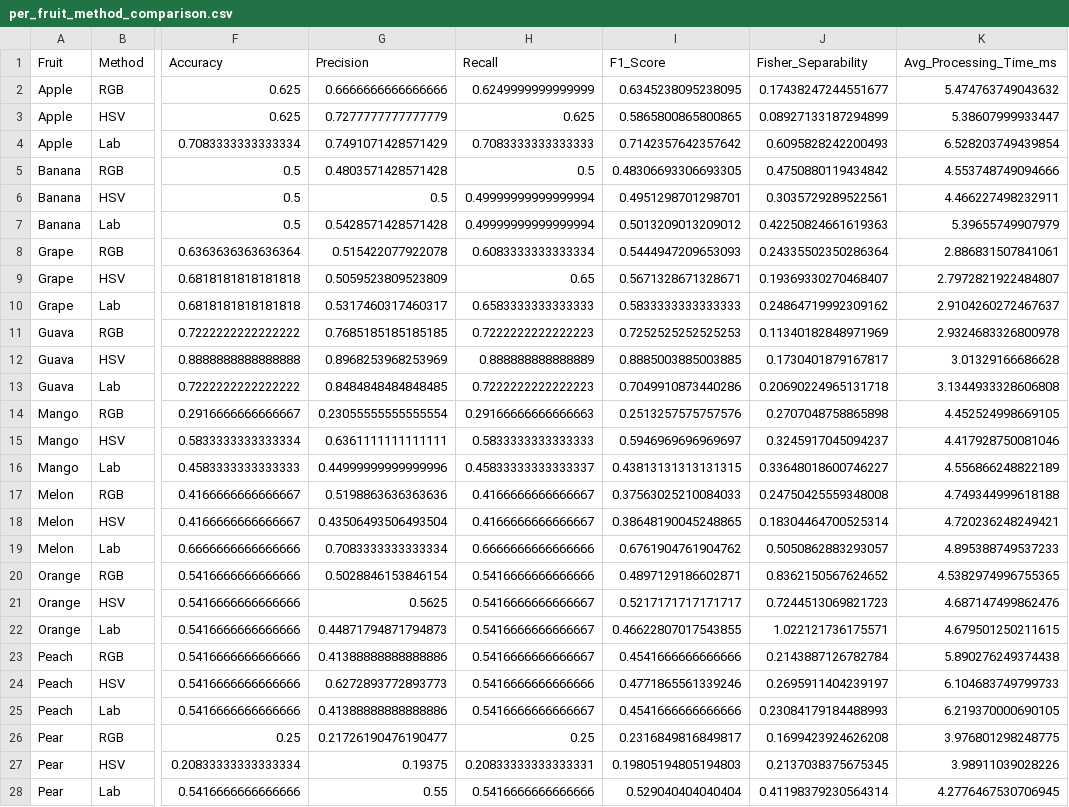
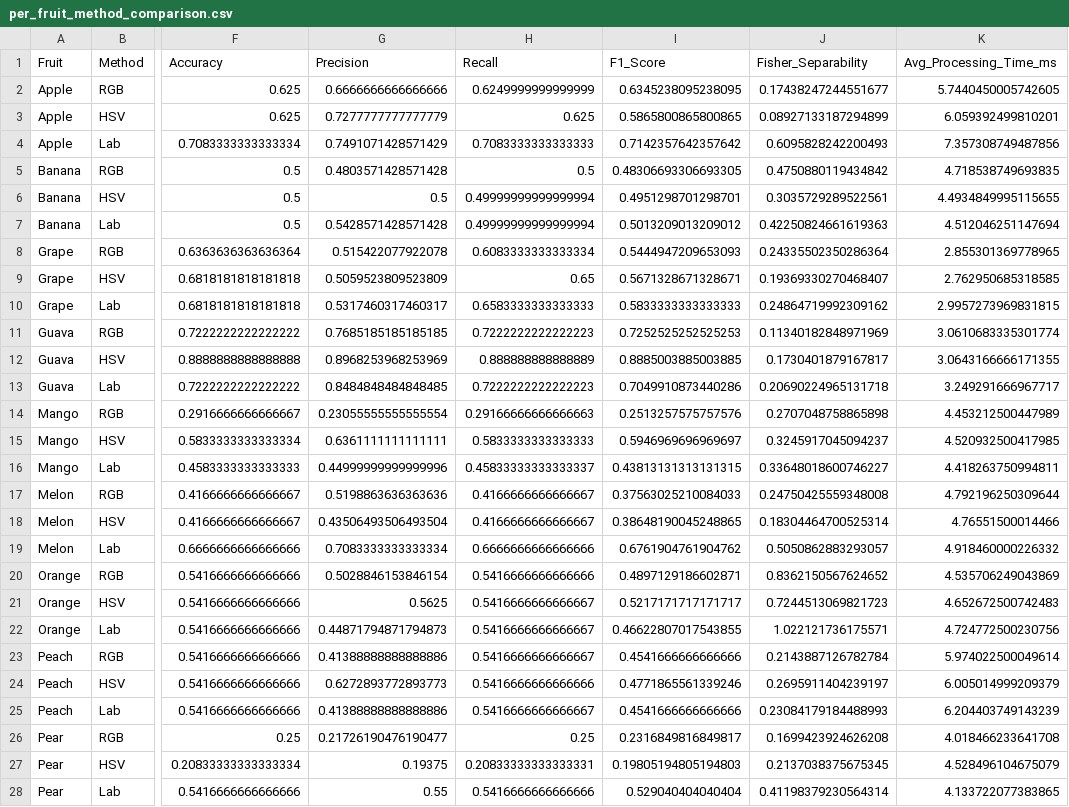
Before and after one commit to Chyeeee/ip-asgm, a CSV file: results/colour_analysis/per_fruit_method_comparison.csv, drawn as a sheet; only a part is shown, gaps mark what is left out; the diff names each change by its address in the sheet, - before the commit and + after, or states it on an @@ line.

Commit message:
Complete colour analysis module

```diff
--- a/results/colour_analysis/per_fruit_method_comparison.csv
+++ b/results/colour_analysis/per_fruit_method_comparison.csv
-K2 (Avg_Processing_Time_ms): 5.474763749043632
+K2 (Avg_Processing_Time_ms): 5.7440450005742605
-K3 (Avg_Processing_Time_ms): 5.38607999933447
+K3 (Avg_Processing_Time_ms): 6.059392499810201
-K4 (Avg_Processing_Time_ms): 6.528203749439854
+K4 (Avg_Processing_Time_ms): 7.357308749487856
-K5 (Avg_Processing_Time_ms): 4.553748749094666
+K5 (Avg_Processing_Time_ms): 4.718538749693835
-K6 (Avg_Processing_Time_ms): 4.466227498232911
+K6 (Avg_Processing_Time_ms): 4.4934849995115655
-K7 (Avg_Processing_Time_ms): 5.39655749907979
+K7 (Avg_Processing_Time_ms): 4.512046251147694
-K8 (Avg_Processing_Time_ms): 2.886831507841061
+K8 (Avg_Processing_Time_ms): 2.855301369778965
-K9 (Avg_Processing_Time_ms): 2.7972821922484807
+K9 (Avg_Processing_Time_ms): 2.762950685318585
-K10 (Avg_Processing_Time_ms): 2.9104260272467637
+K10 (Avg_Processing_Time_ms): 2.9957273969831815
-K11 (Avg_Processing_Time_ms): 2.9324683326800978
+K11 (Avg_Processing_Time_ms): 3.0610683335301774
-K12 (Avg_Processing_Time_ms): 3.01329166686628
+K12 (Avg_Processing_Time_ms): 3.0643166666171355
-K13 (Avg_Processing_Time_ms): 3.1344933328606808
+K13 (Avg_Processing_Time_ms): 3.249291666967717
-K14 (Avg_Processing_Time_ms): 4.452524998669105
+K14 (Avg_Processing_Time_ms): 4.453212500447989
-K15 (Avg_Processing_Time_ms): 4.417928750081046
+K15 (Avg_Processing_Time_ms): 4.520932500417985
-K16 (Avg_Processing_Time_ms): 4.556866248822189
+K16 (Avg_Processing_Time_ms): 4.418263750994811
-K17 (Avg_Processing_Time_ms): 4.749344999618188
+K17 (Avg_Processing_Time_ms): 4.792196250309644
-K18 (Avg_Processing_Time_ms): 4.720236248249421
+K18 (Avg_Processing_Time_ms): 4.76551500014466
-K19 (Avg_Processing_Time_ms): 4.895388749537233
+K19 (Avg_Processing_Time_ms): 4.918460000226332
-K20 (Avg_Processing_Time_ms): 4.5382974996755365
+K20 (Avg_Processing_Time_ms): 4.535706249043869
-K21 (Avg_Processing_Time_ms): 4.687147499862476
+K21 (Avg_Processing_Time_ms): 4.652672500742483
-K22 (Avg_Processing_Time_ms): 4.679501250211615
+K22 (Avg_Processing_Time_ms): 4.724772500230756
-K23 (Avg_Processing_Time_ms): 5.890276249374438
+K23 (Avg_Processing_Time_ms): 5.974022500049614
-K24 (Avg_Processing_Time_ms): 6.104683749799733
+K24 (Avg_Processing_Time_ms): 6.005014999209379
-K25 (Avg_Processing_Time_ms): 6.219370000690105
+K25 (Avg_Processing_Time_ms): 6.204403749143239
-K26 (Avg_Processing_Time_ms): 3.976801298248775
+K26 (Avg_Processing_Time_ms): 4.018466233641708
-K27 (Avg_Processing_Time_ms): 3.98911039028226
+K27 (Avg_Processing_Time_ms): 4.528496104675079
-K28 (Avg_Processing_Time_ms): 4.2776467530706945
+K28 (Avg_Processing_Time_ms): 4.133722077383865
```
Also changed, not shown: results/colour_analysis/enhanced_method_comparison.csv, results/colour_analysis/method_comparison.csv, 5 other files.
